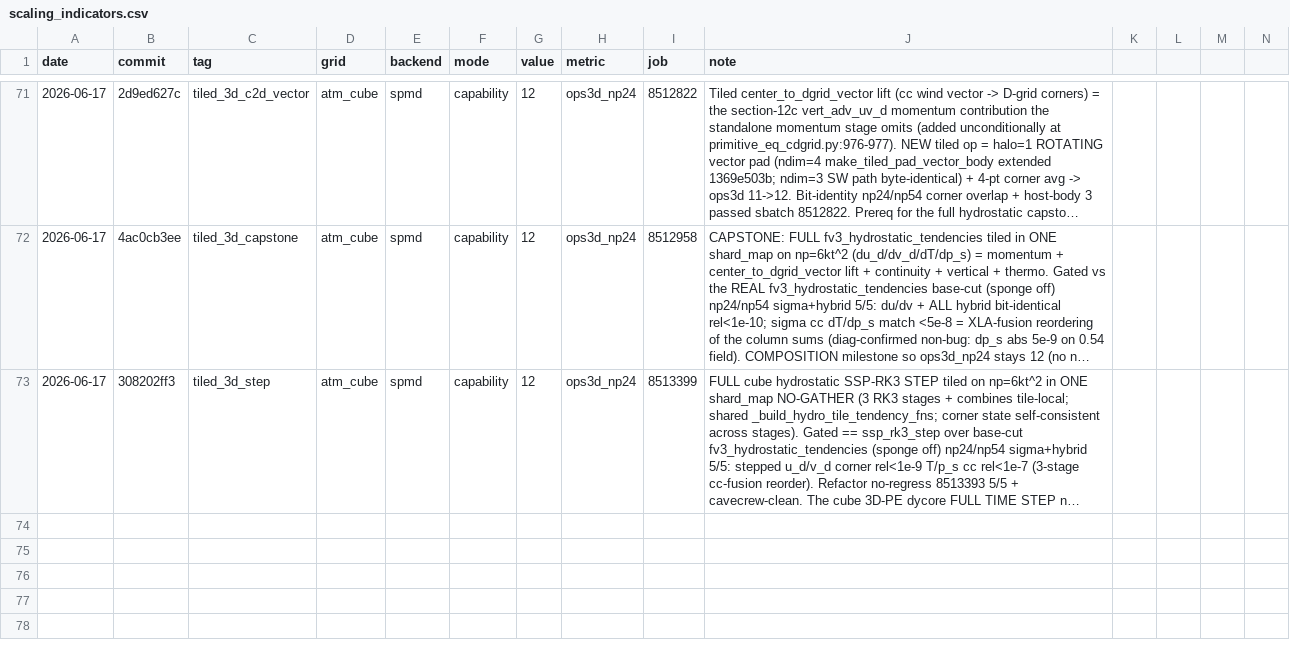
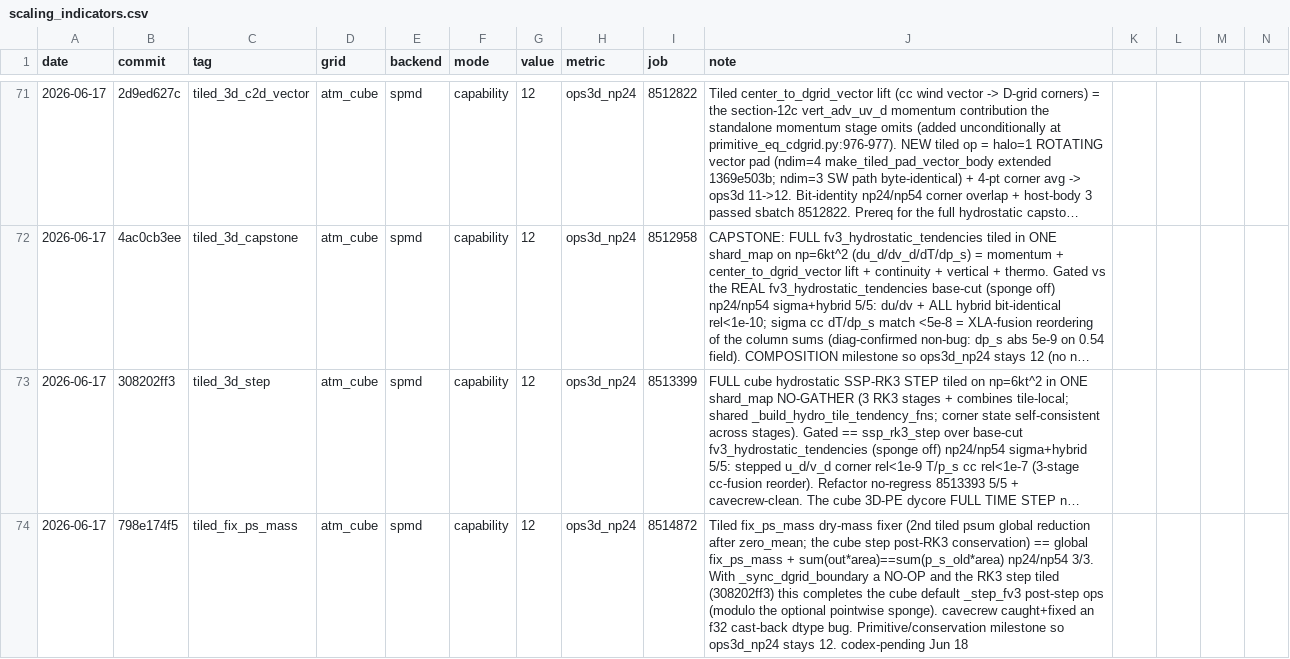
Before and after one commit to climate-federation/legoESM, a CSV file: docs/scaling/scaling_indicators.csv, drawn as a sheet; only a part is shown, gaps mark what is left out; long unchanged cells end in …; rows hold the shown columns only; the diff names each change by its address in the sheet, - before the commit and + after, or states it on an @@ line.

```diff
--- a/docs/scaling/scaling_indicators.csv
+++ b/docs/scaling/scaling_indicators.csv
+row 74: 2026-06-17 | 798e174f5 | tiled_fix_ps_mass | atm_cube | spmd | capability | 12 | ops3d_np24 | 8514872 | Tiled fix_ps_mass dry-mass fixer (2nd tiled psum global reduction after zero_mean; the cube step post-RK3 conservation) == global fix_ps_mass + sum(out*area)==sum(p_s_old*area) np24/np54 3/3. With _sync_dgrid_boundary a NO-OP and the RK3 step tiled (308202ff3) this completes the cube default _step_fv3 post-step ops (modulo the optional pointwise sponge). cavecrew caught+fixed an f32 cast-back dtype bug. Primitive/conservation milestone so ops3d_np24 stays 12. codex-pending Jun 18
```
